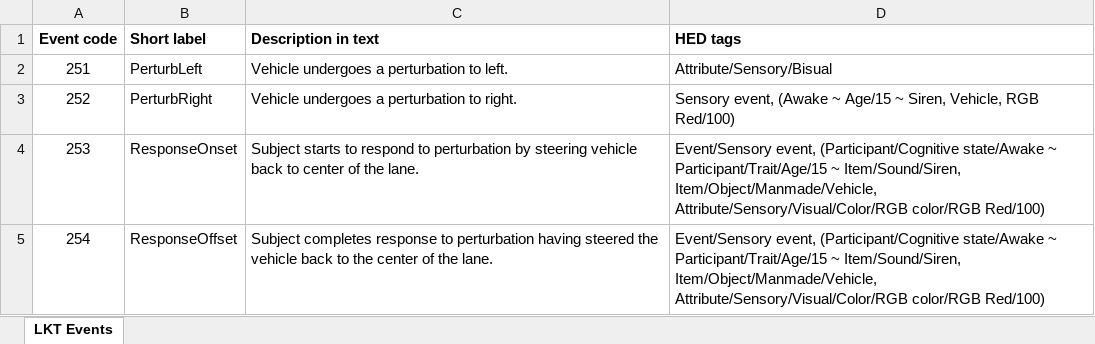
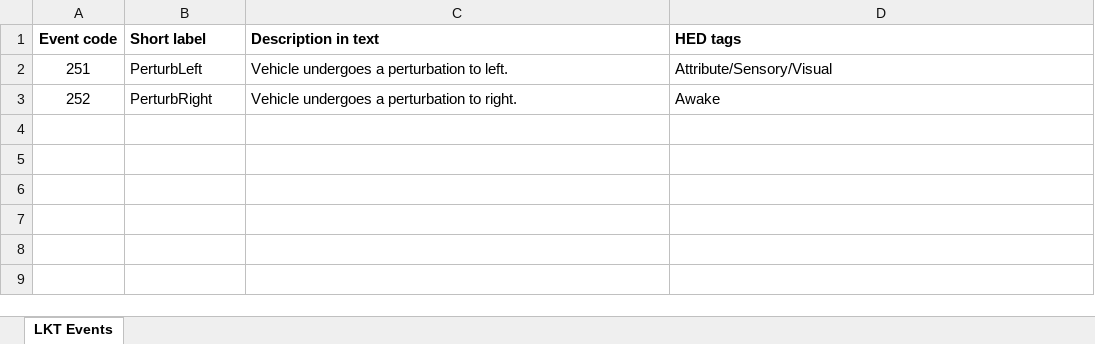
Before and after one commit to hed-standard/hed-python, an Excel workbook: hedtools/examples/data/hed3_tags_single_sheet.xlsx, sheet LKT Events, drawn as a sheet; values as stored, in another font and other column widths than the file's, no borders; the diff names each change by its address in the sheet, - before the commit and + after, or states it on an @@ line.

```diff
--- a/hedtools/examples/data/hed3_tags_single_sheet.xlsx (sheet LKT Events)
+++ b/hedtools/examples/data/hed3_tags_single_sheet.xlsx (sheet LKT Events)
-D2 (HED tags): Attribute/Sensory/Bisual
+D2 (HED tags): Attribute/Sensory/Visual
-D3 (HED tags): Sensory event, (Awake ~ Age/15 ~ Siren, Vehicle, RGB Red/100)
+D3 (HED tags): Awake
-row 4: 253 | ResponseOnset | Subject starts to respond to perturbation by steering vehicle back to center of the lane. | Event/Sensory event, (Participant/Cognitive state/Awake ~ Participant/Trait/Age/15 ~ Item/Sound/Siren, Item/Object/Manmade/Vehicle, Attribute/Sensory/Visual/Color/RGB color/RGB Red/100)
-row 5: 254 | ResponseOffset | Subject completes response to perturbation having steered the vehicle back to the center of the lane. | Event/Sensory event, (Participant/Cognitive state/Awake ~ Participant/Trait/Age/15 ~ Item/Sound/Siren, Item/Object/Manmade/Vehicle, Attribute/Sensory/Visual/Color/RGB color/RGB Red/100)
```
Also changed, not shown: hedtools/examples/data/hed_tag_def_example.xlsx, 28 other files.
